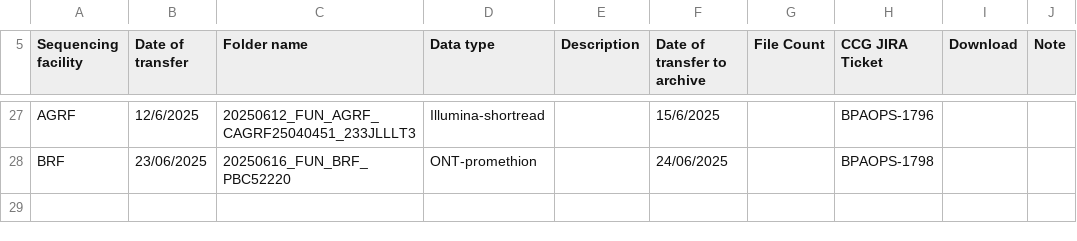
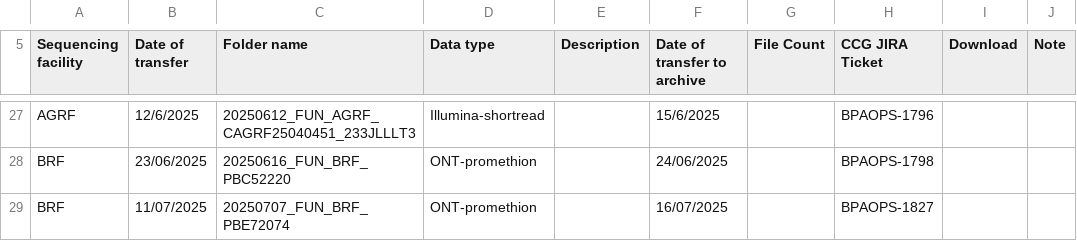
Before and after one commit to BioplatformsAustralia/bpa-ingest, a CSV file: track-metadata/google-drive/BPA Projects Data Transfer Summary - Fungi.csv, drawn as a sheet; only a part is shown, gaps mark what is left out; the diff names each change by its address in the sheet, - before the commit and + after, or states it on an @@ line.

Commit message:
BPAOPS-1827 - Ingest PBE72074 for Fungi

```diff
--- a/track-metadata/google-drive/BPA Projects Data Transfer Summary - Fungi.csv
+++ b/track-metadata/google-drive/BPA Projects Data Transfer Summary - Fungi.csv
+row 29: BRF | 11/07/2025 | 20250707_FUN_BRF_PBE72074 | ONT-promethion |  | 16/07/2025 |  | BPAOPS-1827
```
